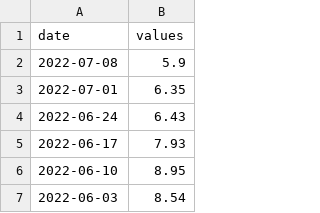
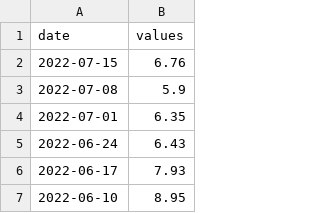
Before and after one commit to ngpf2022/ngpf-data, a CSV file: Weekly_Data.csv, drawn as a sheet; only a part is shown; the shorter side is filled out with more unchanged rows.

```diff
--- a/Weekly_Data.csv
+++ b/Weekly_Data.csv
@@ -1,2 +1,3 @@
 date,values
+2022-07-15,6.76
 2022-07-08,5.9
```
Also changed, not shown: Daily_Data.csv.
